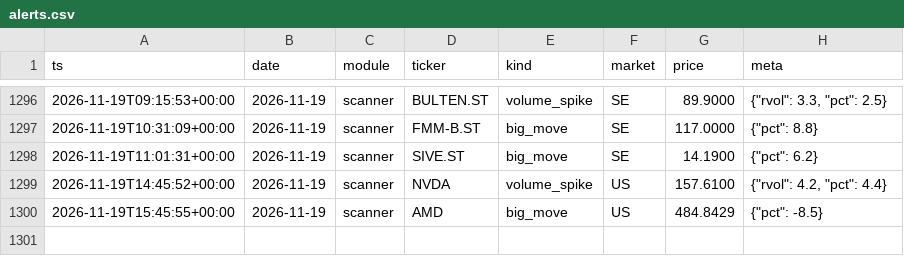
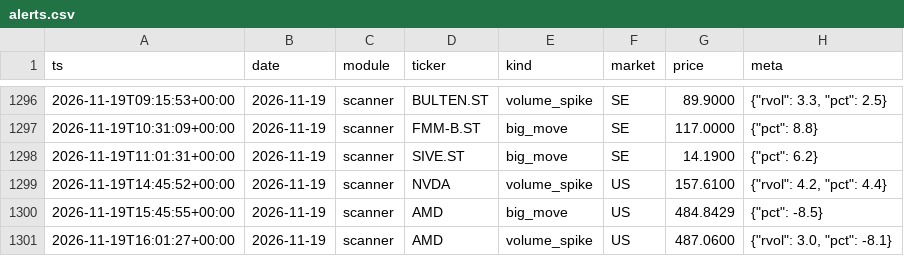
Before and after one commit to Q-stocks/borsvakt, a CSV file: log/alerts.csv, drawn as a sheet; only a part is shown, gaps mark what is left out; the diff names each change by its address in the sheet, - before the commit and + after, or states it on an @@ line.

```diff
--- a/log/alerts.csv
+++ b/log/alerts.csv
+row 1301: 2026-11-19T16:01:27+00:00 | 2026-11-19 | scanner | AMD | volume_spike | US | 487.0600 | {"rvol": 3.0, "pct": -8.1}
```
Also changed, not shown: 1 other file.
